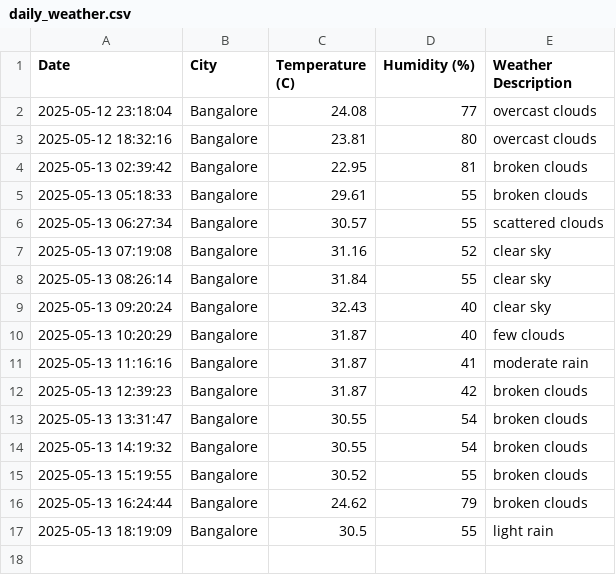
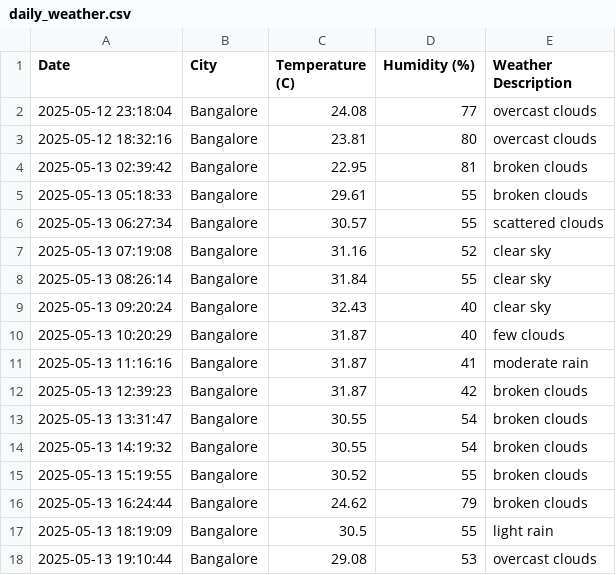
Before and after one commit to akhilsu/weather-tracker, a CSV file: daily_weather.csv, drawn as a sheet.

```diff
--- a/daily_weather.csv
+++ b/daily_weather.csv
@@ -17 +17,2 @@ Date,City,Temperature (C),Humidity (%),Weather Description
 2025-05-13 18:19:09,Bangalore,30.5,55,light rain
+2025-05-13 19:10:44,Bangalore,29.08,53,overcast clouds
```
